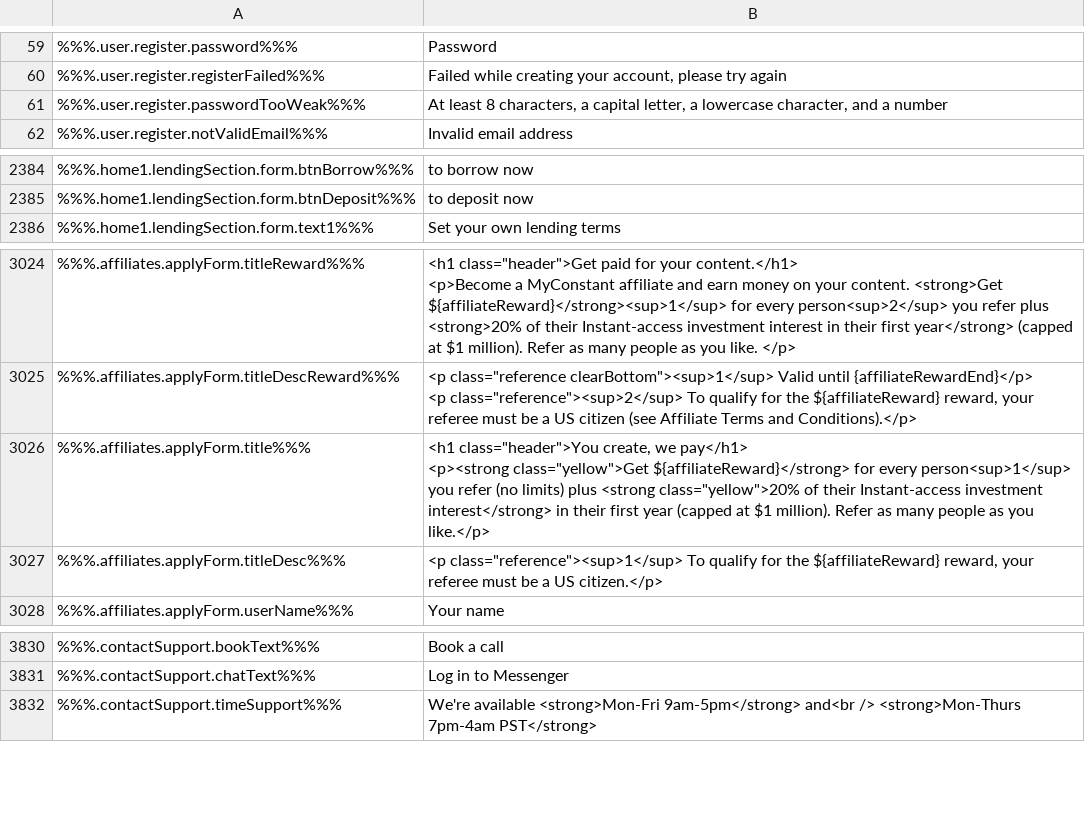
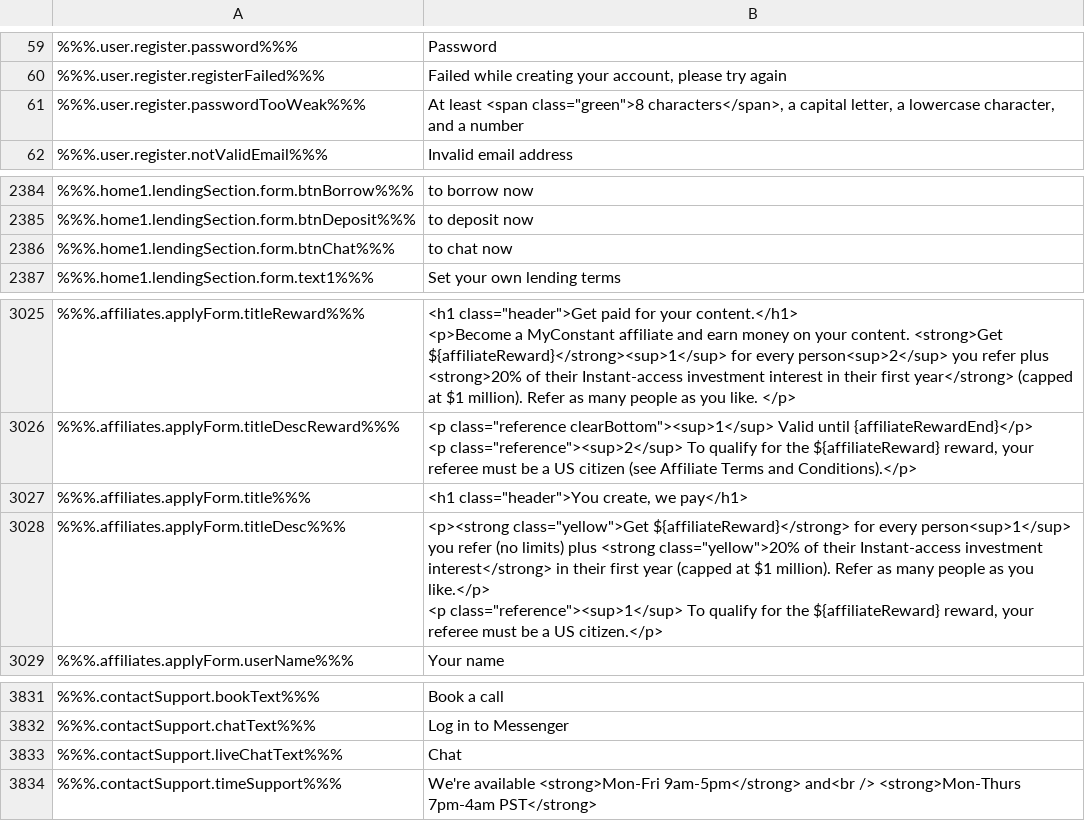
Before and after one commit to constant-money/constant-web-i18n, a CSV file: store/en.csv, drawn as a sheet; only a part is shown, gaps mark what is left out; addresses are those after the commit; ↵ is a line break in a cell; the diff names each change by its address in the sheet, - before the commit and + after, or states it on an @@ line.

```diff
--- a/store/en.csv
+++ b/store/en.csv
-B61: At least 8 characters, a capital…
+B61: At least <span class="green">8 characters</span>, a capital…
+row 2386: %%%.home1.lendingSection.form.btnChat%%% | to chat now
-B3027: …we pay</h1> ↵ <p><strong class="yellow">Get ${affiliateReward}</strong> for every person<sup>1</sup> you refer (no limits) plus <strong class="yellow">20% of their Instant-access investment interest</strong> in their first year (capped at $1 million). Refer as many people as you like.</p>
+B3027: …we pay</h1>
-B3028: <p class="reference"><sup>1</sup>…
+B3028: <p><strong class="yellow">Get ${affiliateReward}</strong> for every person<sup>1</sup> you refer (no limits) plus <strong class="yellow">20% of their Instant-access investment interest</strong> in their first year (capped at $1 million). Refer as many people as you like.</p> ↵ <p class="reference"><sup>1</sup>…
+row 3833: %%%.contactSupport.liveChatText%%% | Chat
```
Also changed, not shown: 2 other files.
